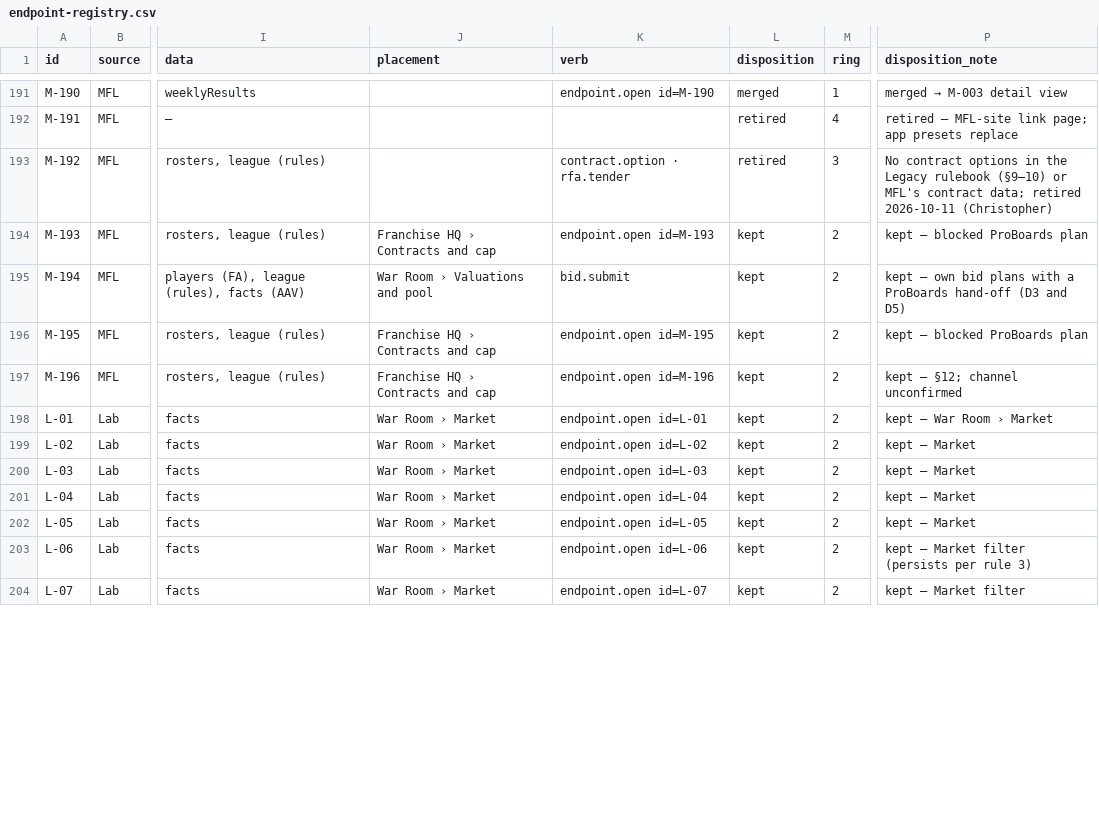
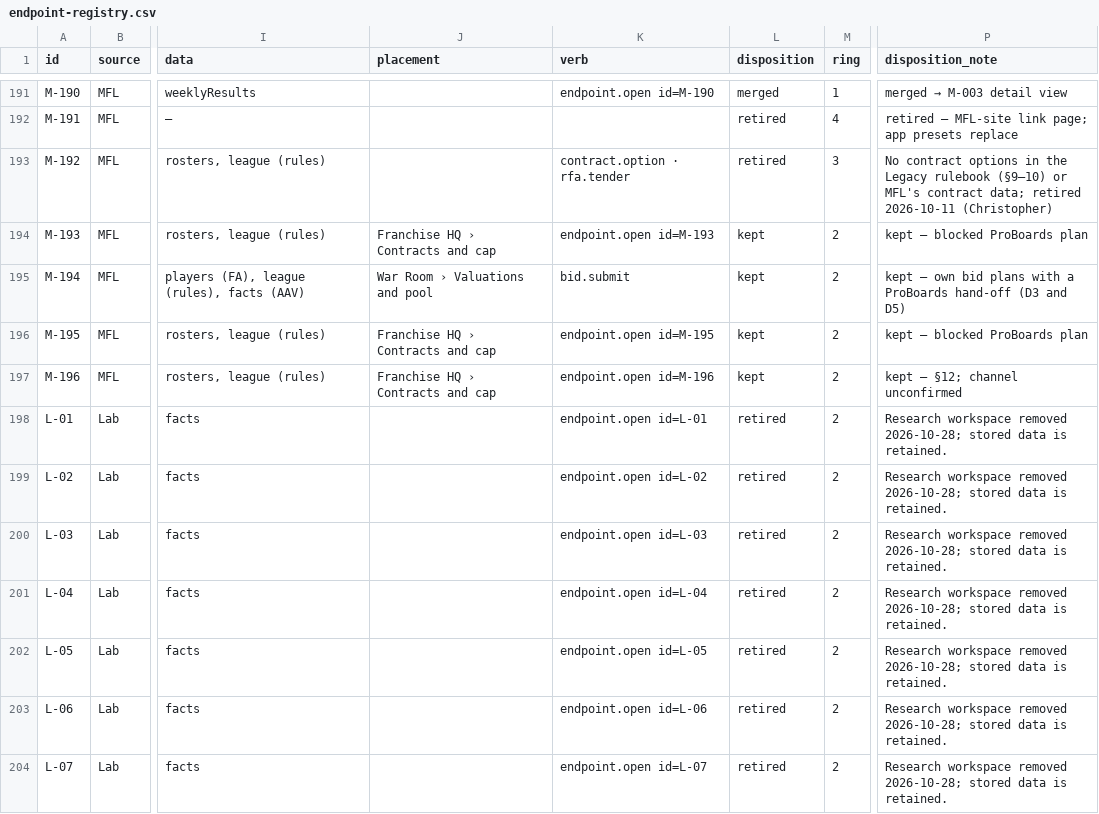
Before and after one commit to secureprospective/TheWarRoom, a CSV file: docs/ui/endpoint-registry.csv, drawn as a sheet; only a part is shown, gaps mark what is left out; the diff covers the shown part only; the diff names each change by its address in the sheet, - before the commit and + after, or states it on an @@ line.

Commit message:
chore: retire research endpoints and remove orphan source views [AI-assisted]

```diff
--- a/docs/ui/endpoint-registry.csv
+++ b/docs/ui/endpoint-registry.csv
-J198:J204 (placement): War Room › Market
+J198:J204 (placement): (empty)
-L198:L204 (disposition): kept
+L198:L204 (disposition): retired
-P198 (disposition_note): kept — War Room › Market
+P198 (disposition_note): Research workspace removed 2026-10-28; stored data is retained.
-P199:P202 (disposition_note): kept — Market
+P199:P202 (disposition_note): Research workspace removed 2026-10-28; stored data is retained.
-P203 (disposition_note): kept — Market filter (persists per rule 3)
+P203 (disposition_note): Research workspace removed 2026-10-28; stored data is retained.
-P204 (disposition_note): kept — Market filter
+P204 (disposition_note): Research workspace removed 2026-10-28; stored data is retained.
```
Also changed, not shown: 138 edited cells elsewhere in this file, 15 other files.
